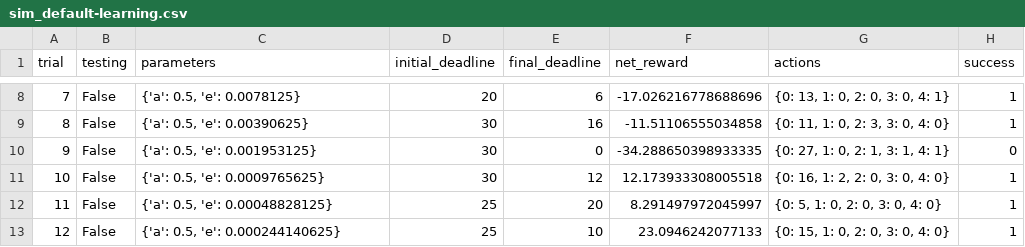
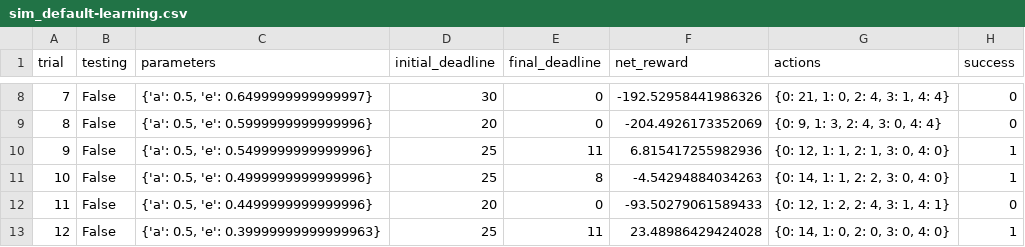
Before and after one commit to yilunzh/machine-learning, a CSV file: projects/smartcab/logs/sim_default-learning.csv, drawn as a sheet; only a part is shown, gaps mark what is left out; the diff covers the shown part only.

```diff
--- a/projects/smartcab/logs/sim_default-learning.csv
+++ b/projects/smartcab/logs/sim_default-learning.csv
@@ -8,6 +8,6 @@ trial,testing,parameters,initial_deadline,final_deadline,net_reward,actions,succ
-7,False,"{'a': 0.5, 'e': 0.0078125}",20,6,-17.026216778688696,"{0: 13, 1: 0, 2: 0, 3: 0, 4: 1}",1
-8,False,"{'a': 0.5, 'e': 0.00390625}",30,16,-11.51106555034858,"{0: 11, 1: 0, 2: 3, 3: 0, 4: 0}",1
-9,False,"{'a': 0.5, 'e': 0.001953125}",30,0,-34.288650398933335,"{0: 27, 1: 0, 2: 1, 3: 1, 4: 1}",0
-10,False,"{'a': 0.5, 'e': 0.0009765625}",30,12,12.173933308005518,"{0: 16, 1: 2, 2: 0, 3: 0, 4: 0}",1
-11,False,"{'a': 0.5, 'e': 0.00048828125}",25,20,8.291497972045997,"{0: 5, 1: 0, 2: 0, 3: 0, 4: 0}",1
-12,False,"{'a': 0.5, 'e': 0.000244140625}",25,10,23.0946242077133,"{0: 15, 1: 0, 2: 0, 3: 0, 4: 0}",1
+7,False,"{'a': 0.5, 'e': 0.6499999999999997}",30,0,-192.52958441986326,"{0: 21, 1: 0, 2: 4, 3: 1, 4: 4}",0
+8,False,"{'a': 0.5, 'e': 0.5999999999999996}",20,0,-204.4926173352069,"{0: 9, 1: 3, 2: 4, 3: 0, 4: 4}",0
+9,False,"{'a': 0.5, 'e': 0.5499999999999996}",25,11,6.815417255982936,"{0: 12, 1: 1, 2: 1, 3: 0, 4: 0}",1
+10,False,"{'a': 0.5, 'e': 0.4999999999999996}",25,8,-4.54294884034263,"{0: 14, 1: 1, 2: 2, 3: 0, 4: 0}",1
+11,False,"{'a': 0.5, 'e': 0.4499999999999996}",20,0,-93.50279061589433,"{0: 12, 1: 2, 2: 4, 3: 1, 4: 1}",0
+12,False,"{'a': 0.5, 'e': 0.39999999999999963}",25,11,23.48986429424028,"{0: 14, 1: 0, 2: 0, 3: 0, 4: 0}",1
```
Also changed, not shown: 106 edited cells elsewhere in this file, 3 other files.
